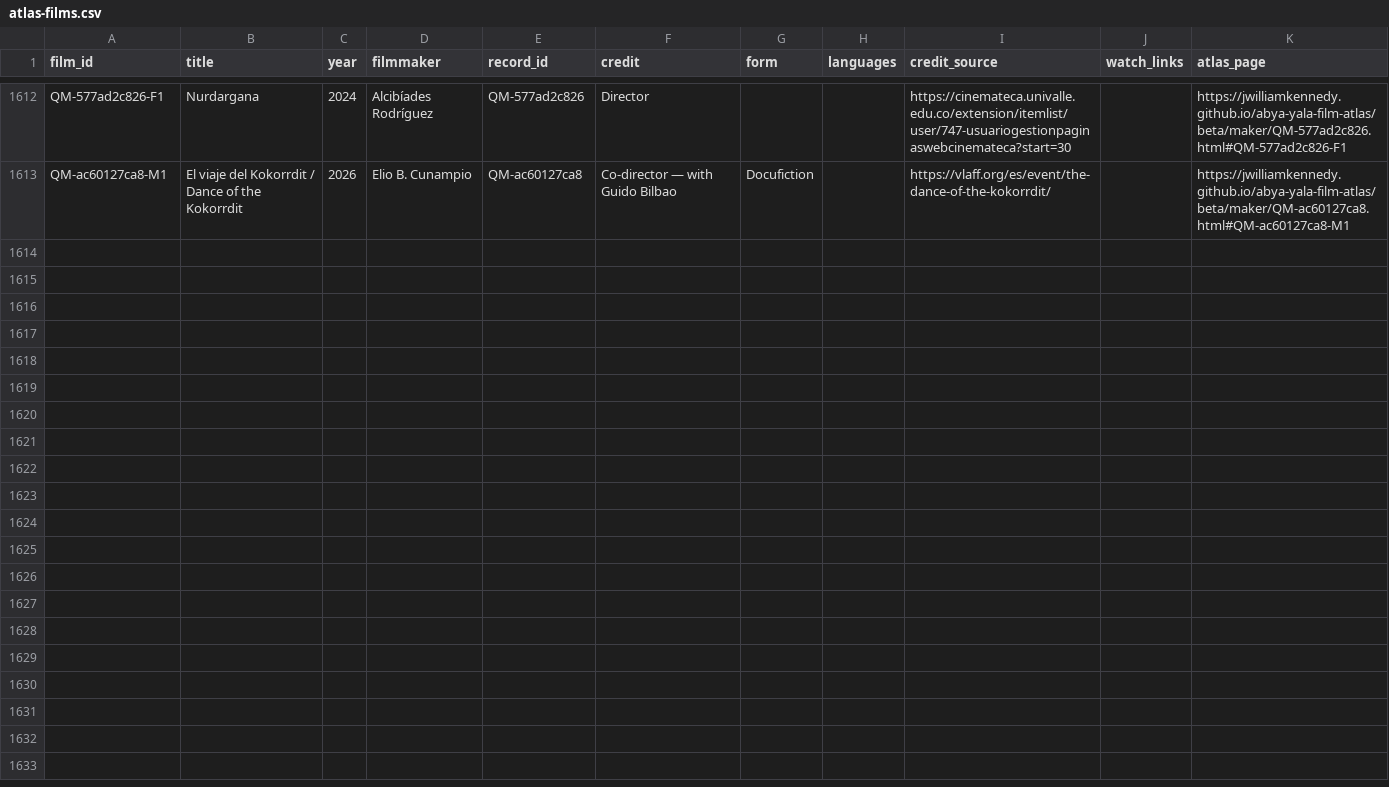
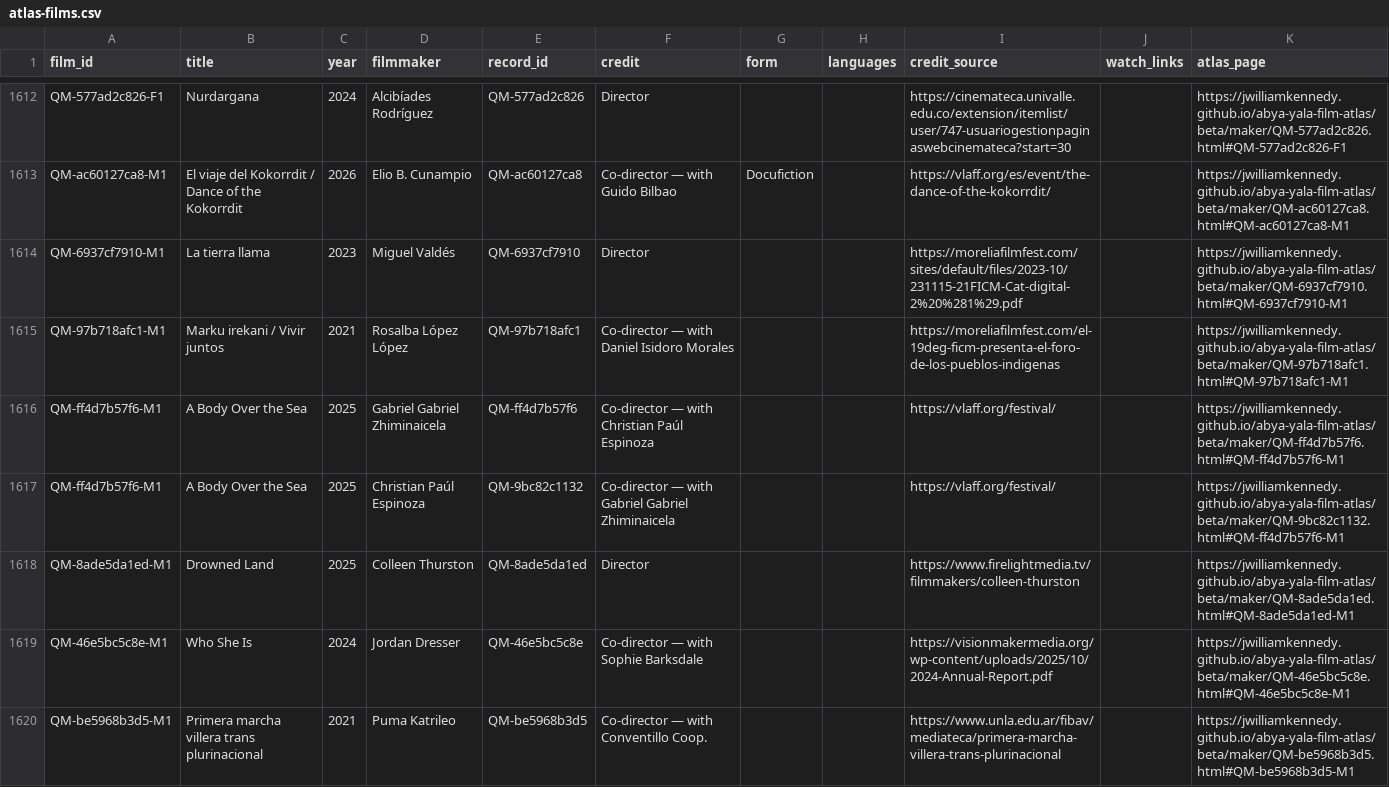
Before and after one commit to jwilliamkennedy/abya-yala-film-atlas, a CSV file: beta/data/atlas-films.csv, drawn as a sheet; only a part is shown, gaps mark what is left out.

```diff
--- a/beta/data/atlas-films.csv
+++ b/beta/data/atlas-films.csv
@@ -1613 +1613,8 @@ QM-577ad2c826-F1,Nurdargana,2024,Alcibíades Rodríguez,QM-577ad2c826,Director,,
 QM-ac60127ca8-M1,El viaje del Kokorrdit / Dance of the Kokorrdit,2026,Elio B. Cunampio,QM-ac60127ca8,Co-director — with Guido Bilbao,Docufiction,,https://vlaff.org/es/event/the-dance-of-the-kokorrdit/,,https://jwilliamkennedy.github.io/abya-yala-film-atlas/beta/maker/QM-ac60127ca8.html#QM-ac60127ca8-M1
+QM-6937cf7910-M1,La tierra llama,2023,Miguel Valdés,QM-6937cf7910,Director,,,https://moreliafilmfest.com/sites/default/files/2023-10/231115-21FICM-Cat-digital-2%20%281%29.pdf,,https://jwilliamkennedy.github.io/abya-yala-film-atlas/beta/maker/QM-6937cf7910.html#QM-6937cf7910-M1
+QM-97b718afc1-M1,Marku irekani / Vivir juntos,2021,Rosalba López López,QM-97b718afc1,Co-director — with Daniel Isidoro Morales,,,https://moreliafilmfest.com/el-19deg-ficm-presenta-el-foro-de-los-pueblos-indigenas,,https://jwilliamkennedy.github.io/abya-yala-film-atlas/beta/maker/QM-97b718afc1.html#QM-97b718afc1-M1
+QM-ff4d7b57f6-M1,A Body Over the Sea,2025,Gabriel Gabriel Zhiminaicela,QM-ff4d7b57f6,Co-director — with Christian Paúl Espinoza,,,https://vlaff.org/festival/,,https://jwilliamkennedy.github.io/abya-yala-film-atlas/beta/maker/QM-ff4d7b57f6.html#QM-ff4d7b57f6-M1
+QM-ff4d7b57f6-M1,A Body Over the Sea,2025,Christian Paúl Espinoza,QM-9bc82c1132,Co-director — with Gabriel Gabriel Zhiminaicela,,,https://vlaff.org/festival/,,https://jwilliamkennedy.github.io/abya-yala-film-atlas/beta/maker/QM-9bc82c1132.html#QM-ff4d7b57f6-M1
+QM-8ade5da1ed-M1,Drowned Land,2025,Colleen Thurston,QM-8ade5da1ed,Director,,,https://www.firelightmedia.tv/filmmakers/colleen-thurston,,https://jwilliamkennedy.github.io/abya-yala-film-atlas/beta/maker/QM-8ade5da1ed.html#QM-8ade5da1ed-M1
+QM-46e5bc5c8e-M1,Who She Is,2024,Jordan Dresser,QM-46e5bc5c8e,Co-director — with Sophie Barksdale,,,https://visionmakermedia.org/wp-content/uploads/2025/10/2024-Annual-Report.pdf,,https://jwilliamkennedy.github.io/abya-yala-film-atlas/beta/maker/QM-46e5bc5c8e.html#QM-46e5bc5c8e-M1
+QM-be5968b3d5-M1,Primera marcha villera trans plurinacional,2021,Puma Katrileo,QM-be5968b3d5,Co-director — with Conventillo Coop.,,,https://www.unla.edu.ar/fibav/mediateca/primera-marcha-villera-trans-plurinacional,,https://jwilliamkennedy.github.io/abya-yala-film-atlas/beta/maker/QM-be5968b3d5.html#QM-be5968b3d5-M1
```
Also changed, not shown: beta/data/atlas-filmmakers.csv, 18 other files.
